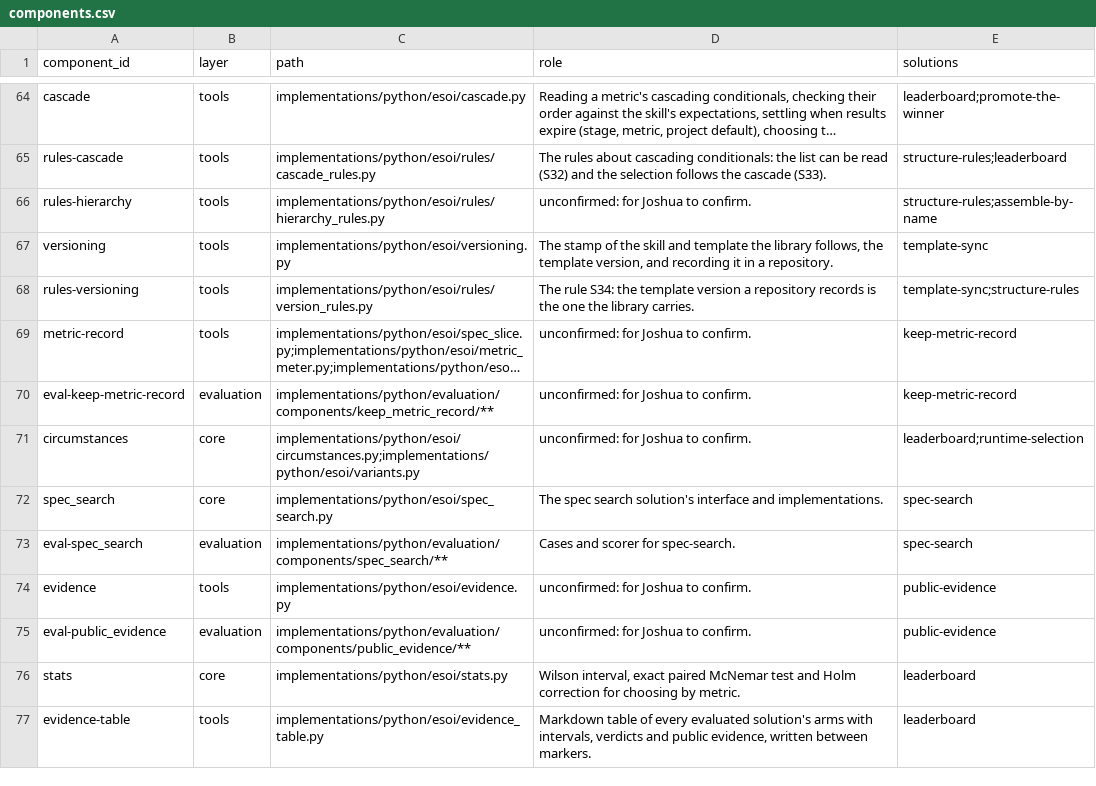
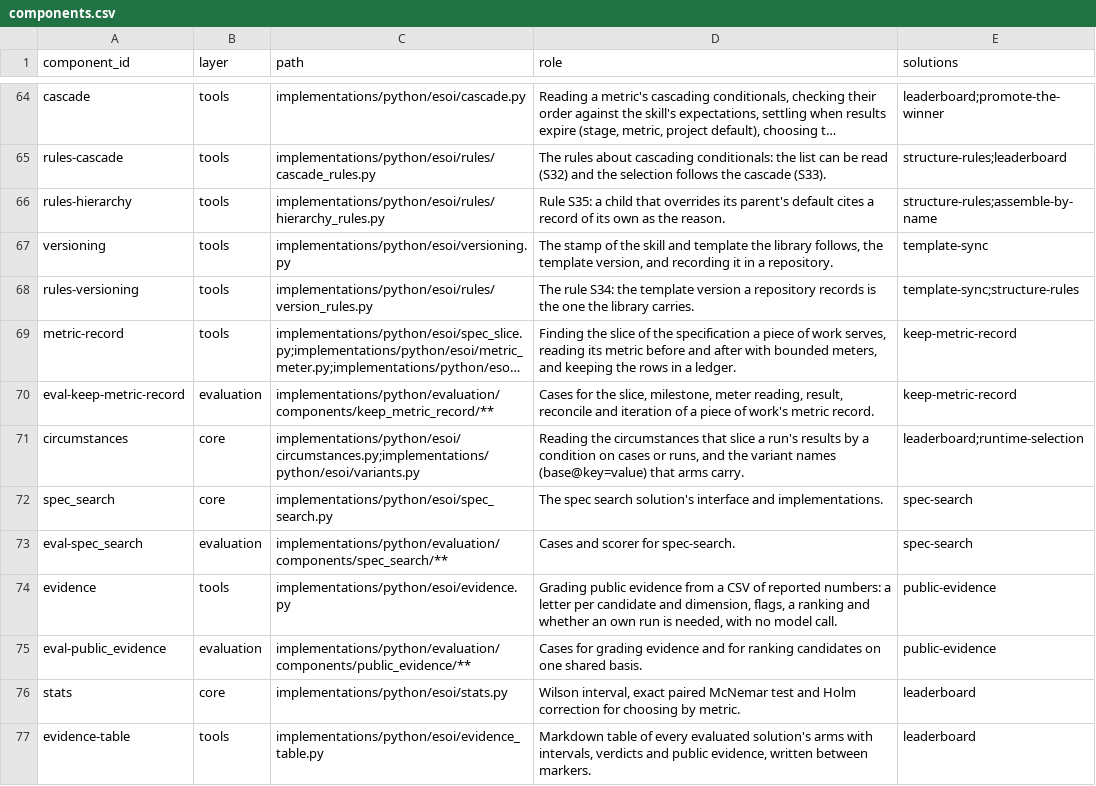
Before and after one commit to JoshuaMathias/evolvable-structure, a CSV file: esoi/components.csv, drawn as a sheet; only a part is shown, gaps mark what is left out; long unchanged cells end in …; the diff names each change by its address in the sheet, - before the commit and + after, or states it on an @@ line.

```diff
--- a/esoi/components.csv
+++ b/esoi/components.csv
-D66 (role): unconfirmed: for Joshua to confirm.
+D66 (role): Rule S35: a child that overrides its parent's default cites a record of its own as the reason.
-D69 (role): unconfirmed: for Joshua to confirm.
+D69 (role): Finding the slice of the specification a piece of work serves, reading its metric before and after with bounded meters, and keeping the rows in a ledger.
-D70 (role): unconfirmed: for Joshua to confirm.
+D70 (role): Cases for the slice, milestone, meter reading, result, reconcile and iteration of a piece of work's metric record.
-D71 (role): unconfirmed: for Joshua to confirm.
+D71 (role): Reading the circumstances that slice a run's results by a condition on cases or runs, and the variant names (base@key=value) that arms carry.
-D74 (role): unconfirmed: for Joshua to confirm.
+D74 (role): Grading public evidence from a CSV of reported numbers: a letter per candidate and dimension, flags, a ranking and whether an own run is needed, with no model call.
-D75 (role): unconfirmed: for Joshua to confirm.
+D75 (role): Cases for grading evidence and for ranking candidates on one shared basis.
```
Also changed, not shown: implementations/python/esoi/esoi-runtime/components.csv, implementations/python/esoi/esoi-runtime/implementations.csv, 5 other files.
